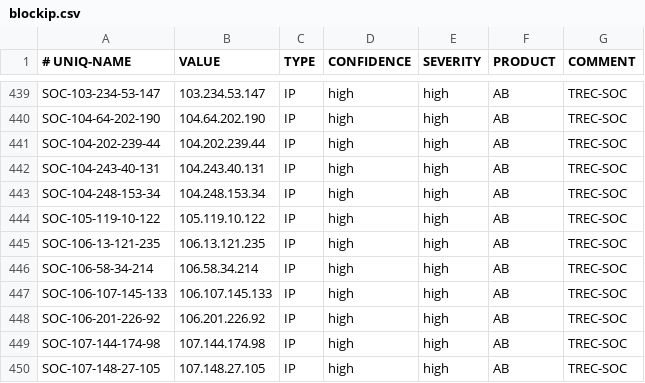
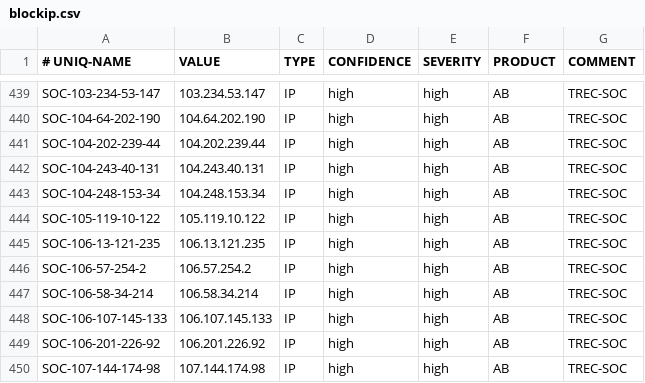
Before and after one commit to 0124stevenkuo/ipblock, a CSV file: blockip.csv, drawn as a sheet; only a part is shown, gaps mark what is left out; the shorter side is filled out with more unchanged rows.

```diff
--- a/blockip.csv
+++ b/blockip.csv
@@ -445,2 +445,3 @@ SOC-105-119-10-122,105.119.10.122,IP,high,high,AB,TREC-SOC
 SOC-106-13-121-235,106.13.121.235,IP,high,high,AB,TREC-SOC
+SOC-106-57-254-2,106.57.254.2,IP,high,high,AB,TREC-SOC
 SOC-106-58-34-214,106.58.34.214,IP,high,high,AB,TREC-SOC
```
